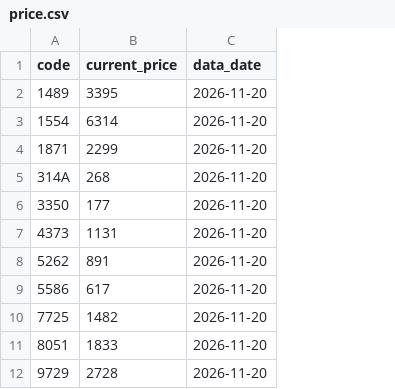
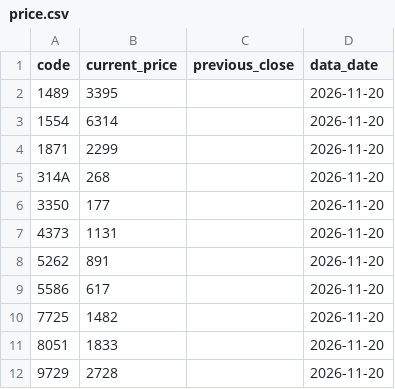
Before and after one commit to isakado/public-json-data, a CSV file: price.csv, drawn as a sheet; the diff names each change by its address in the sheet, - before the commit and + after, or states it on an @@ line.

```diff
--- a/price.csv
+++ b/price.csv
+column C (previous_close), empty
```
Also changed, not shown: 1 other file.
